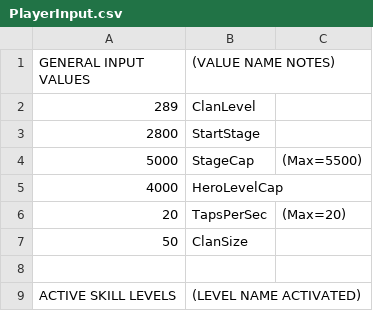
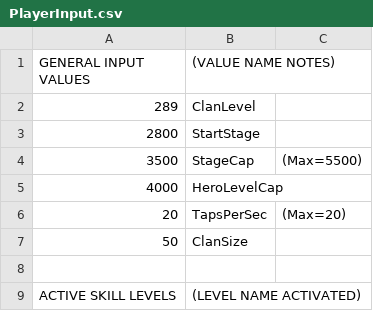
Before and after one commit to metxchris/TT2-Sim, a CSV file: player/PlayerInput.csv, drawn as a sheet; only a part is shown.

```diff
--- a/player/PlayerInput.csv
+++ b/player/PlayerInput.csv
@@ -3,3 +3,3 @@
     2800,StartStage,
-    5000,StageCap,(Max=5500)
+    3500,StageCap,(Max=5500)
     4000,HeroLevelCap,
```
Also changed, not shown: 3 other files.
